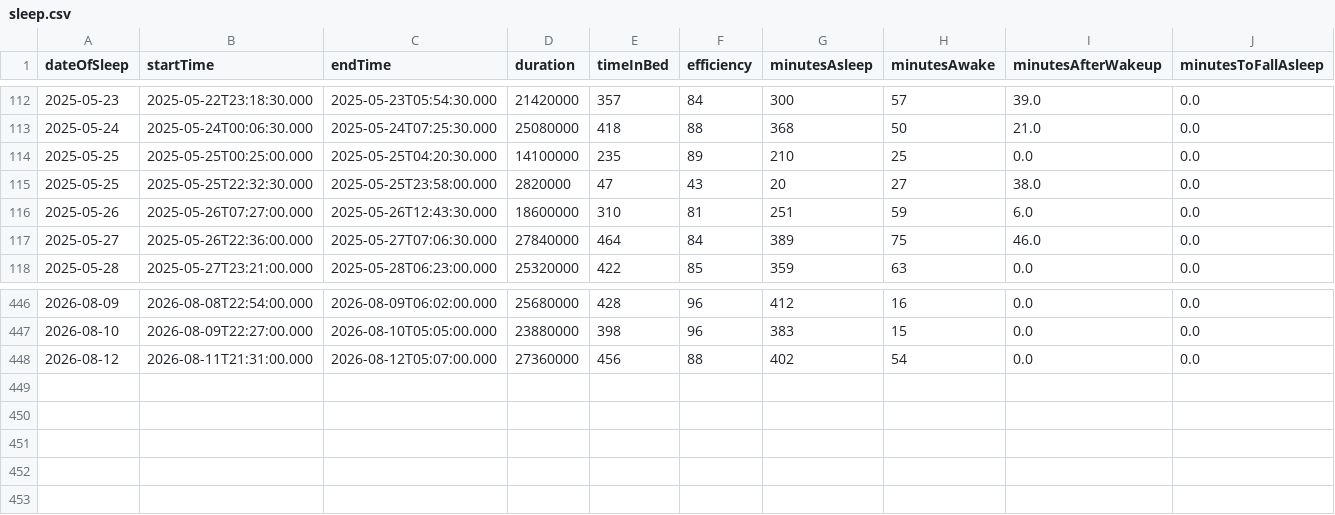
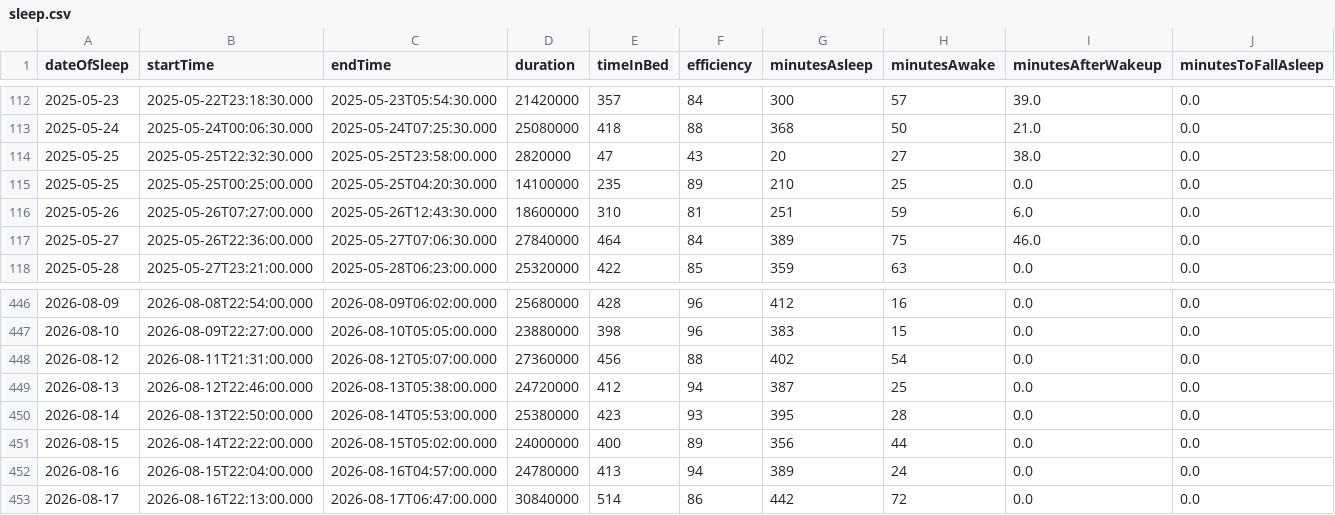
Before and after one commit to tsu-nera/dailybuild, a CSV file: data/fitbit/sleep.csv, drawn as a sheet; only a part is shown, gaps mark what is left out; rows hold the shown columns only; the diff names each change by its address in the sheet, - before the commit and + after, or states it on an @@ line.

```diff
--- a/data/fitbit/sleep.csv
+++ b/data/fitbit/sleep.csv
@@ row 115 moved to row 114: 2025-05-25 @@
+row 449: 2026-08-13 | 2026-08-12T22:46:00.000 | 2026-08-13T05:38:00.000 | 24720000 | 412 | 94 | 387 | 25 | 0.0 | 0.0
+row 450: 2026-08-14 | 2026-08-13T22:50:00.000 | 2026-08-14T05:53:00.000 | 25380000 | 423 | 93 | 395 | 28 | 0.0 | 0.0
+row 451: 2026-08-15 | 2026-08-14T22:22:00.000 | 2026-08-15T05:02:00.000 | 24000000 | 400 | 89 | 356 | 44 | 0.0 | 0.0
+row 452: 2026-08-16 | 2026-08-15T22:04:00.000 | 2026-08-16T04:57:00.000 | 24780000 | 413 | 94 | 389 | 24 | 0.0 | 0.0
+row 453: 2026-08-17 | 2026-08-16T22:13:00.000 | 2026-08-17T06:47:00.000 | 30840000 | 514 | 86 | 442 | 72 | 0.0 | 0.0
```
Also changed, not shown: data/fitbit/activity.csv, data/fitbit/br_intraday.csv, 18 other files.
